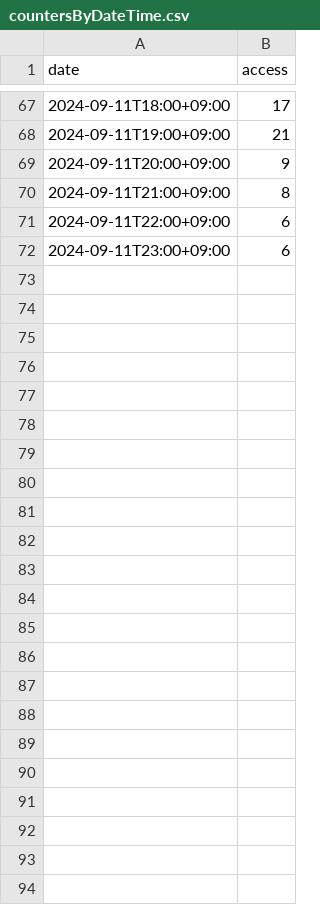
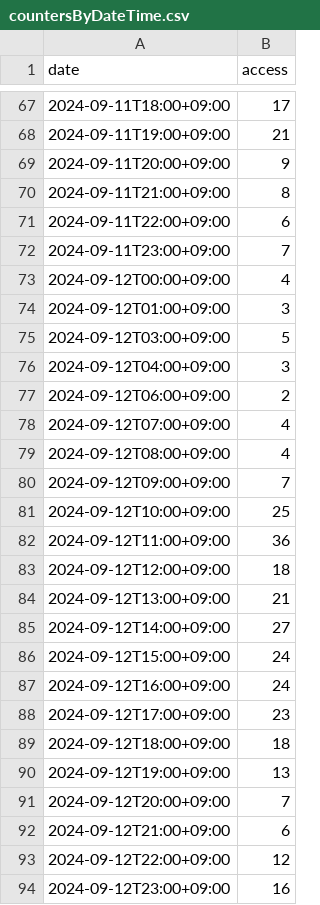
Before and after one commit to categolj/access-report, a CSV file: 2024-09-09_2024-09-15/countersByDateTime.csv, drawn as a sheet; only a part is shown, gaps mark what is left out.

```diff
--- a/2024-09-09_2024-09-15/countersByDateTime.csv
+++ b/2024-09-09_2024-09-15/countersByDateTime.csv
@@ -71,2 +71,24 @@ date,access
 2024-09-11T22:00+09:00,6
-2024-09-11T23:00+09:00,6
+2024-09-11T23:00+09:00,7
+2024-09-12T00:00+09:00,4
+2024-09-12T01:00+09:00,3
+2024-09-12T03:00+09:00,5
+2024-09-12T04:00+09:00,3
+2024-09-12T06:00+09:00,2
+2024-09-12T07:00+09:00,4
+2024-09-12T08:00+09:00,4
+2024-09-12T09:00+09:00,7
+2024-09-12T10:00+09:00,25
+2024-09-12T11:00+09:00,36
+2024-09-12T12:00+09:00,18
+2024-09-12T13:00+09:00,21
+2024-09-12T14:00+09:00,27
+2024-09-12T15:00+09:00,24
+2024-09-12T16:00+09:00,24
+2024-09-12T17:00+09:00,23
+2024-09-12T18:00+09:00,18
+2024-09-12T19:00+09:00,13
+2024-09-12T20:00+09:00,7
+2024-09-12T21:00+09:00,6
+2024-09-12T22:00+09:00,12
+2024-09-12T23:00+09:00,16
```
